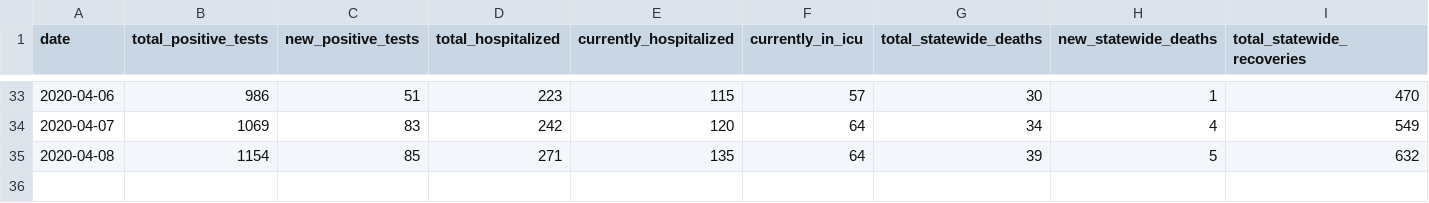
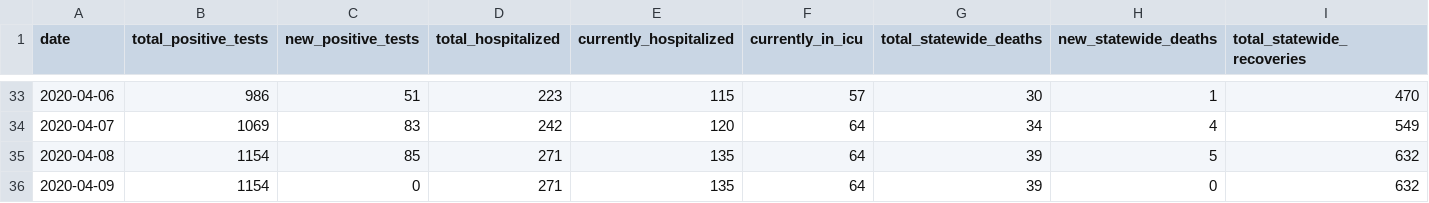
Before and after one commit to striblab/mn_covid_data, a CSV file: mn_statewide_timeseries.csv, drawn as a sheet; only a part is shown, gaps mark what is left out; rows hold the shown columns only; the diff names each change by its address in the sheet, - before the commit and + after, or states it on an @@ line.

```diff
--- a/mn_statewide_timeseries.csv
+++ b/mn_statewide_timeseries.csv
+row 36: 2020-04-09 | 1154 | 0 | 271 | 135 | 64 | 39 | 0 | 632
```
Also changed, not shown: mn_county_timeseries.csv, mn_county_timeseries_tall.csv, 1 other file.
